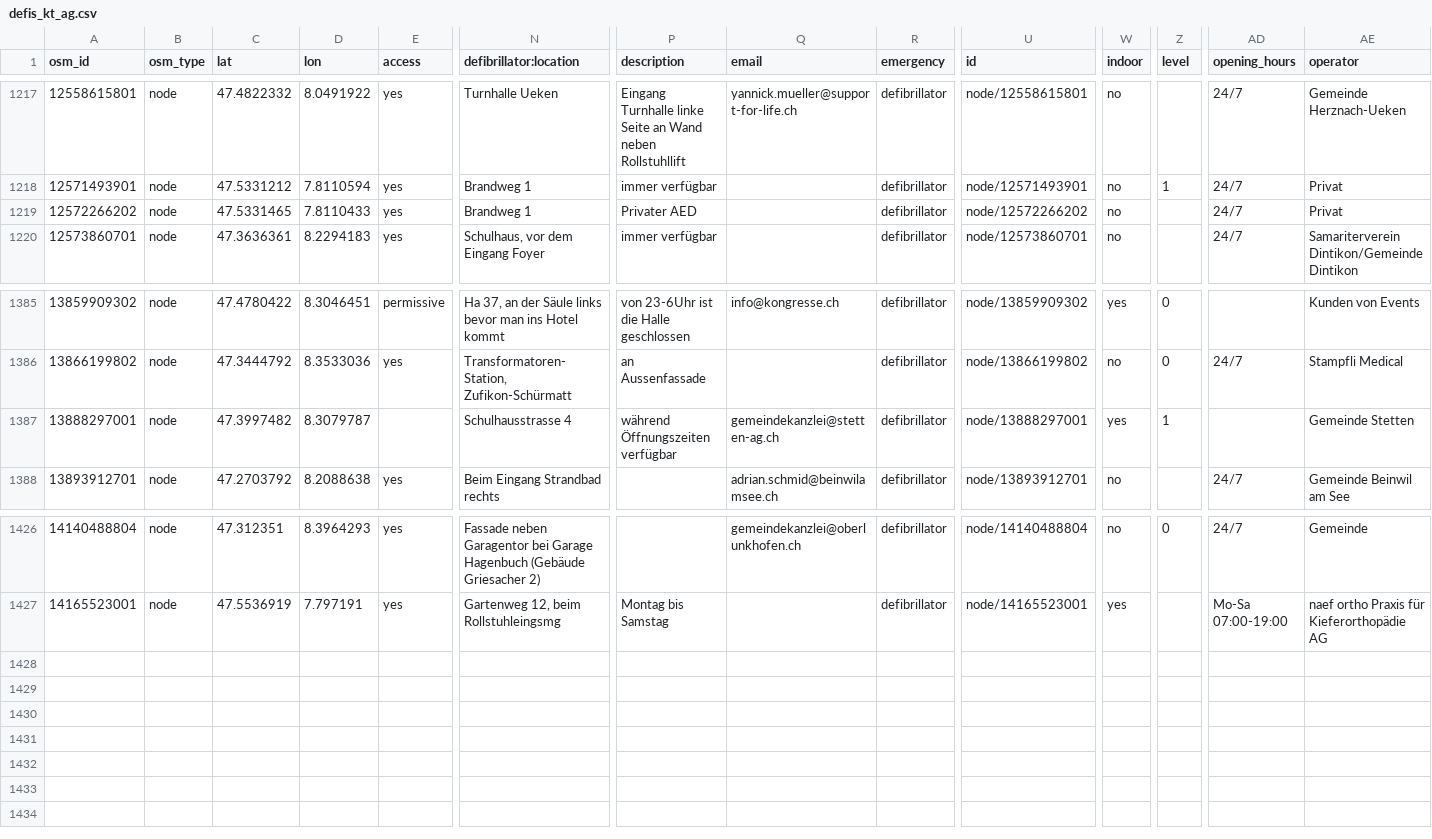
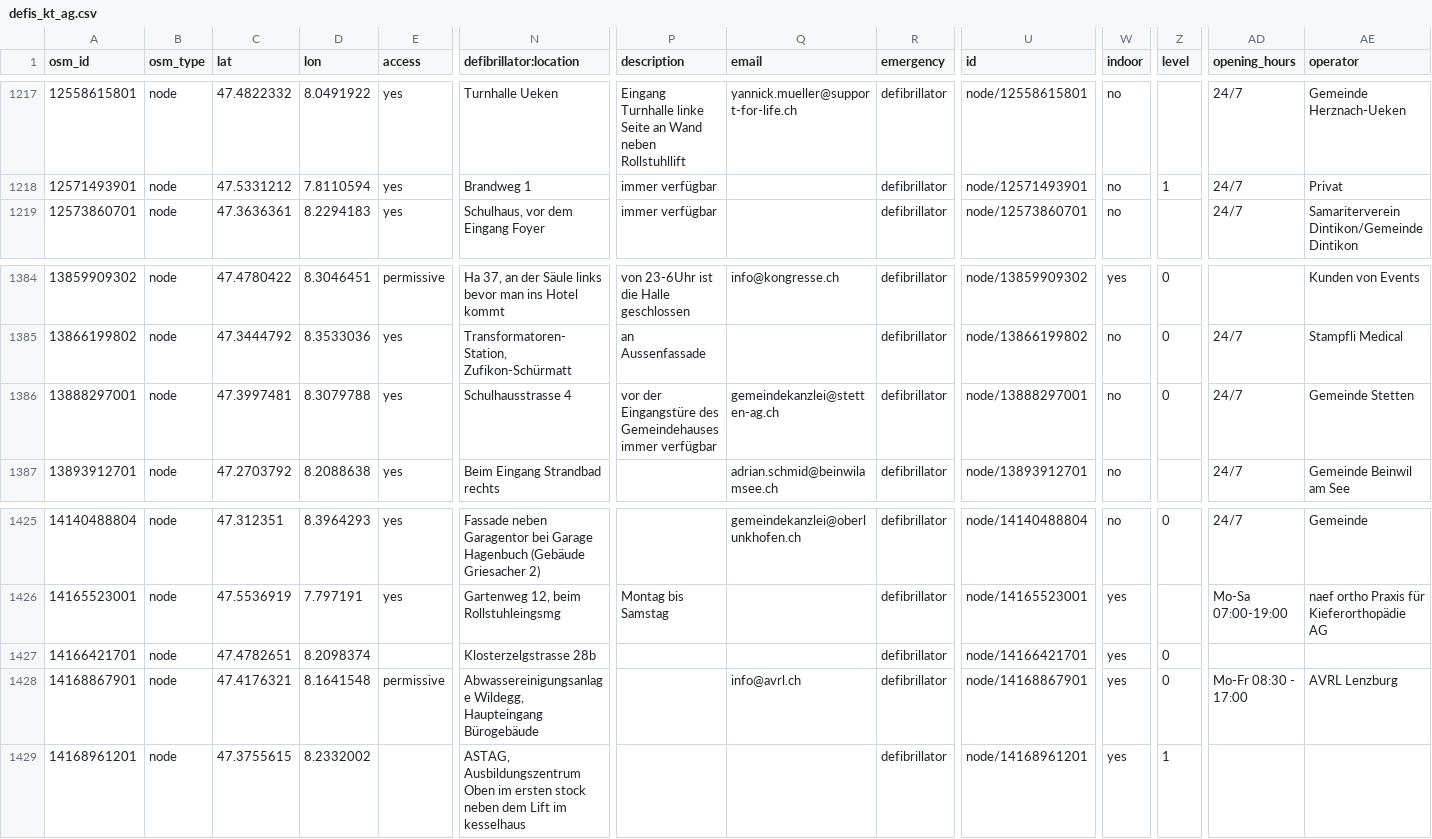
Before and after one commit to defikarte/defi_data, a CSV file: data/csv/defis_kt_ag.csv, drawn as a sheet; only a part is shown, gaps mark what is left out; removed rows and columns are numbered as before the commit, all else as after; rows hold the shown columns only; the diff names each change by its address in the sheet, - before the commit and + after, or states it on an @@ line.

```diff
--- a/data/csv/defis_kt_ag.csv
+++ b/data/csv/defis_kt_ag.csv
-row 1219: 12572266202 | node | 47.5331465 | 7.8110433 | yes | Brandweg 1 | Privater AED |  | defibrillator | node/12572266202 | no |  | 24/7 | Privat
-C1386 (lat): 47.3997482
+C1386 (lat): 47.3997481
-D1386 (lon): 8.3079787
+D1386 (lon): 8.3079788
-E1386 (access): (empty)
+E1386 (access): yes
-P1386 (description): während Öffnungszeiten verfügbar
+P1386 (description): vor der Eingangstüre des Gemeindehauses immer verfügbar
-W1386 (indoor): yes
+W1386 (indoor): no
-Z1386 (level): 1
+Z1386 (level): 0
-AD1386 (opening_hours): (empty)
+AD1386 (opening_hours): 24/7
+row 1427: 14166421701 | node | 47.4782651 | 8.2098374 |  | Klosterzelgstrasse 28b |  |  | defibrillator | node/14166421701 | yes | 0
+row 1428: 14168867901 | node | 47.4176321 | 8.1641548 | permissive | Abwassereinigungsanlage Wildegg, Haupteingang Bürogebäude |  | info@avrl.ch | defibrillator | node/14168867901 | yes | 0 | Mo-Fr 08:30 - 17:00 | AVRL Lenzburg
+row 1429: 14168961201 | node | 47.3755615 | 8.2332002 |  | ASTAG, Ausbildungszentrum Oben im ersten stock neben dem Lift im kesselhaus |  |  | defibrillator | node/14168961201 | yes | 1
```
Also changed, not shown: data/csv/defis_dispo_knzsg.csv, data/csv/defis_kt_be.csv, 16 other files.
